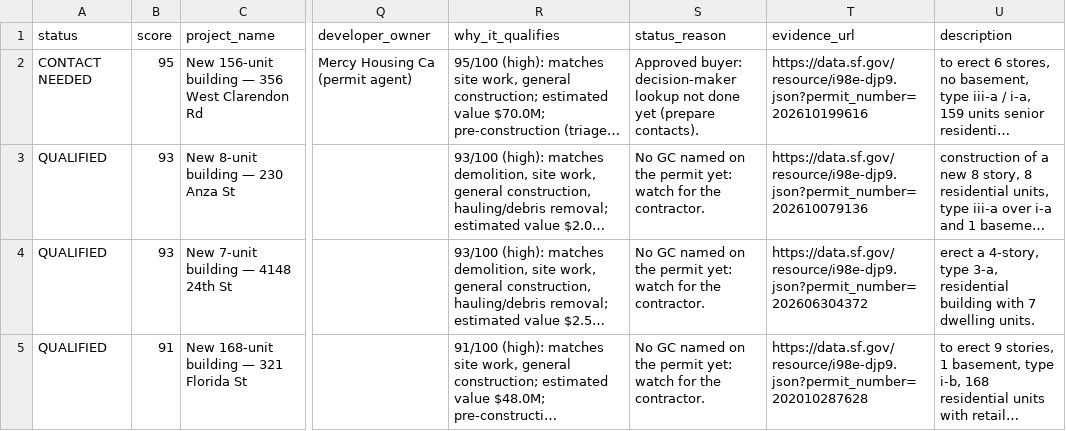
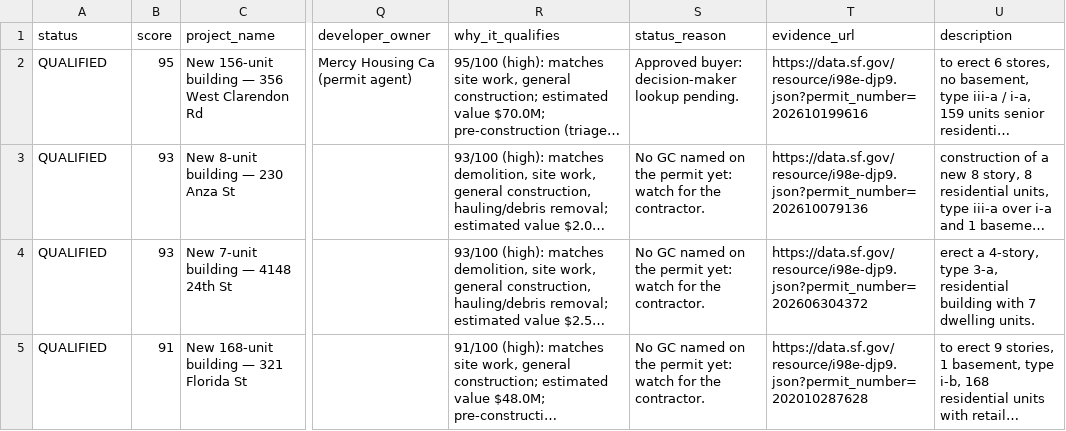
Before and after one commit to rafabarboza1802/crawlee, a CSV file: bc-lead-crawler/data/reports/qualified-opportunities.csv, drawn as a sheet; only a part is shown, gaps mark what is left out; long unchanged cells end in …; the diff covers the shown part only; the diff names each change by its address in the sheet, - before the commit and + after, or states it on an @@ line.

```diff
--- a/bc-lead-crawler/data/reports/qualified-opportunities.csv
+++ b/bc-lead-crawler/data/reports/qualified-opportunities.csv
-A2 (status): CONTACT NEEDED
+A2 (status): QUALIFIED
-S2 (status_reason): …decision-maker lookup not done yet (prepare contacts).
+S2 (status_reason): …decision-maker lookup pending.
```
Also changed, not shown: 5 removed rows and 16 edited cells elsewhere in this file, bc-lead-crawler/data/reports/contacts-awaiting-enrichment.csv, bc-lead-crawler/data/reports/manual-review.csv, 10 other files.
